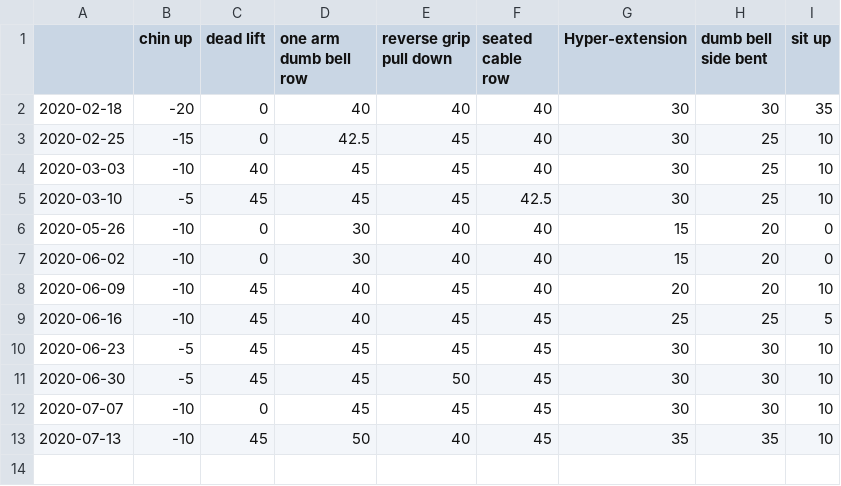
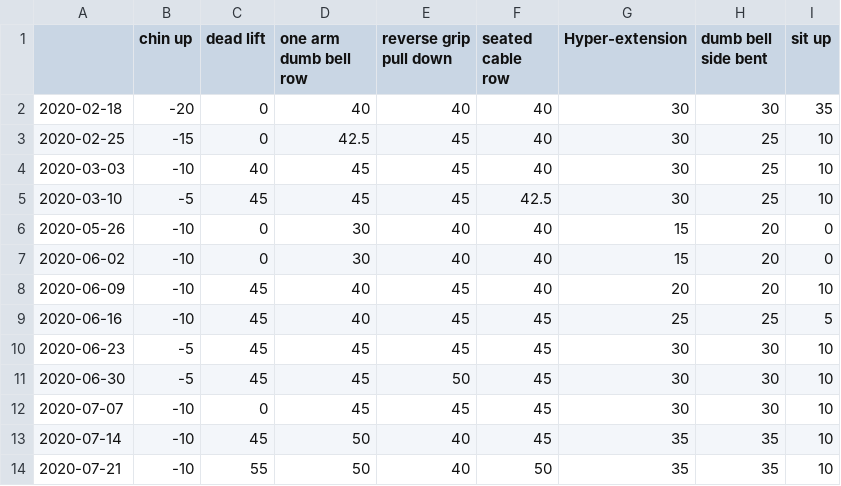
Before and after one commit to zhaoyi3264/goodbye-impotence, a CSV file: data/back.csv, drawn as a sheet.

```diff
--- a/data/back.csv
+++ b/data/back.csv
@@ -12,2 +12,3 @@
 2020-07-07,-10,0,45,45,45,30,30,10
-2020-07-13,-10,45,50,40,45,35,35,10
+2020-07-14,-10,45,50,40,45,35,35,10
+2020-07-21,-10,55,50,40,50,35,35,10
```
Also changed, not shown: data/arm.csv, data/chest.csv, 13 other files.
